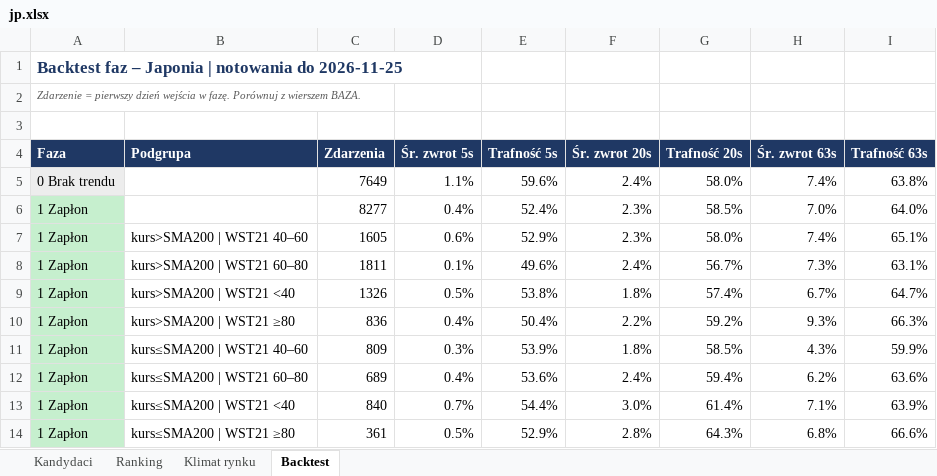
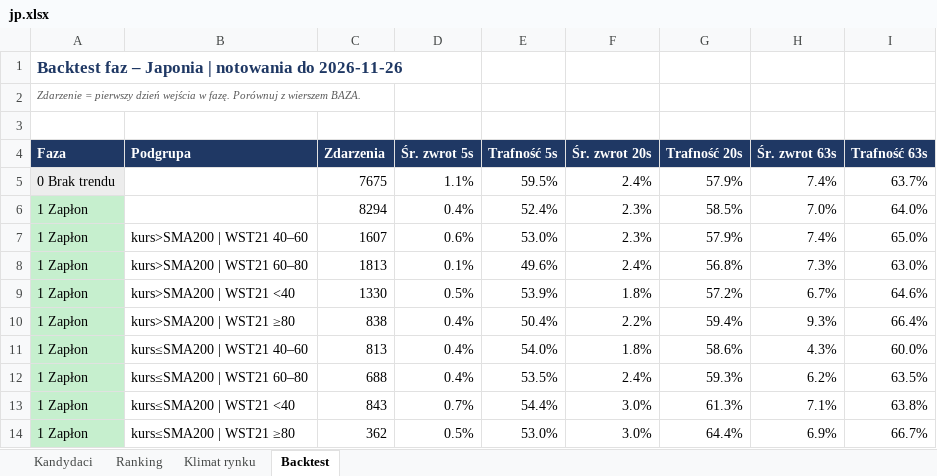
Before and after one commit to akceleratorbiz/skaner-trendu, an Excel workbook: results/regiony/jp.xlsx, sheet Backtest, drawn as a sheet; only a part is shown; values as stored, in another font and other column widths than the file's, no borders; removed rows and columns are numbered as before the commit, all else as after; the diff covers the shown part only; the diff names each change by its address in the sheet, - before the commit and + after, or states it on an @@ line.

```diff
--- a/results/regiony/jp.xlsx (sheet Backtest)
+++ b/results/regiony/jp.xlsx (sheet Backtest)
-A1 (Faza): …notowania do 2026-11-25
+A1 (Faza): …notowania do 2026-11-26
-C5 (Zdarzenia): 7649
+C5 (Zdarzenia): 7675
-E5 (Trafność 5s): 59.6%
+E5 (Trafność 5s): 59.5%
-G5 (Trafność 20s): 58.0%
+G5 (Trafność 20s): 57.9%
-I5 (Trafność 63s): 63.8%
+I5 (Trafność 63s): 63.7%
-C6 (Zdarzenia): 8277
+C6 (Zdarzenia): 8294
-C7 (Zdarzenia): 1605
+C7 (Zdarzenia): 1607
-E7 (Trafność 5s): 52.9%
+E7 (Trafność 5s): 53.0%
-G7 (Trafność 20s): 58.0%
+G7 (Trafność 20s): 57.9%
-I7 (Trafność 63s): 65.1%
+I7 (Trafność 63s): 65.0%
-C8 (Zdarzenia): 1811
+C8 (Zdarzenia): 1813
-G8 (Trafność 20s): 56.7%
+G8 (Trafność 20s): 56.8%
-I8 (Trafność 63s): 63.1%
+I8 (Trafność 63s): 63.0%
-C9 (Zdarzenia): 1326
+C9 (Zdarzenia): 1330
-E9 (Trafność 5s): 53.8%
+E9 (Trafność 5s): 53.9%
-G9 (Trafność 20s): 57.4%
+G9 (Trafność 20s): 57.2%
-I9 (Trafność 63s): 64.7%
+I9 (Trafność 63s): 64.6%
-C10 (Zdarzenia): 836
+C10 (Zdarzenia): 838
-G10 (Trafność 20s): 59.2%
+G10 (Trafność 20s): 59.4%
-I10 (Trafność 63s): 66.3%
+I10 (Trafność 63s): 66.4%
-row 11: 1 Zapłon | kurs≤SMA200 | WST21 40–60 | 809 | 0.3% | 53.9% | 1.8% | 58.5% | 4.3% | 59.9%
+row 11: 1 Zapłon | kurs≤SMA200 | WST21 40–60 | 813 | 0.4% | 54.0% | 1.8% | 58.6% | 4.3% | 60.0%
-C12 (Zdarzenia): 689
+C12 (Zdarzenia): 688
-E12 (Trafność 5s): 53.6%
+E12 (Trafność 5s): 53.5%
-G12 (Trafność 20s): 59.4%
+G12 (Trafność 20s): 59.3%
-I12 (Trafność 63s): 63.6%
+I12 (Trafność 63s): 63.5%
-C13 (Zdarzenia): 840
+C13 (Zdarzenia): 843
-G13 (Trafność 20s): 61.4%
+G13 (Trafność 20s): 61.3%
-I13 (Trafność 63s): 63.9%
+I13 (Trafność 63s): 63.8%
-row 14: 1 Zapłon | kurs≤SMA200 | WST21 ≥80 | 361 | 0.5% | 52.9% | 2.8% | 64.3% | 6.8% | 66.6%
+row 14: 1 Zapłon | kurs≤SMA200 | WST21 ≥80 | 362 | 0.5% | 53.0% | 3.0% | 64.4% | 6.9% | 66.7%
```
Also changed, not shown: 16 edited cells elsewhere in this sheet, sheet Ranking, sheet Kandydaci, sheet Klimat rynku, results/regiony/apac.xlsx, results/regiony/ca.xlsx, 9 other files.
